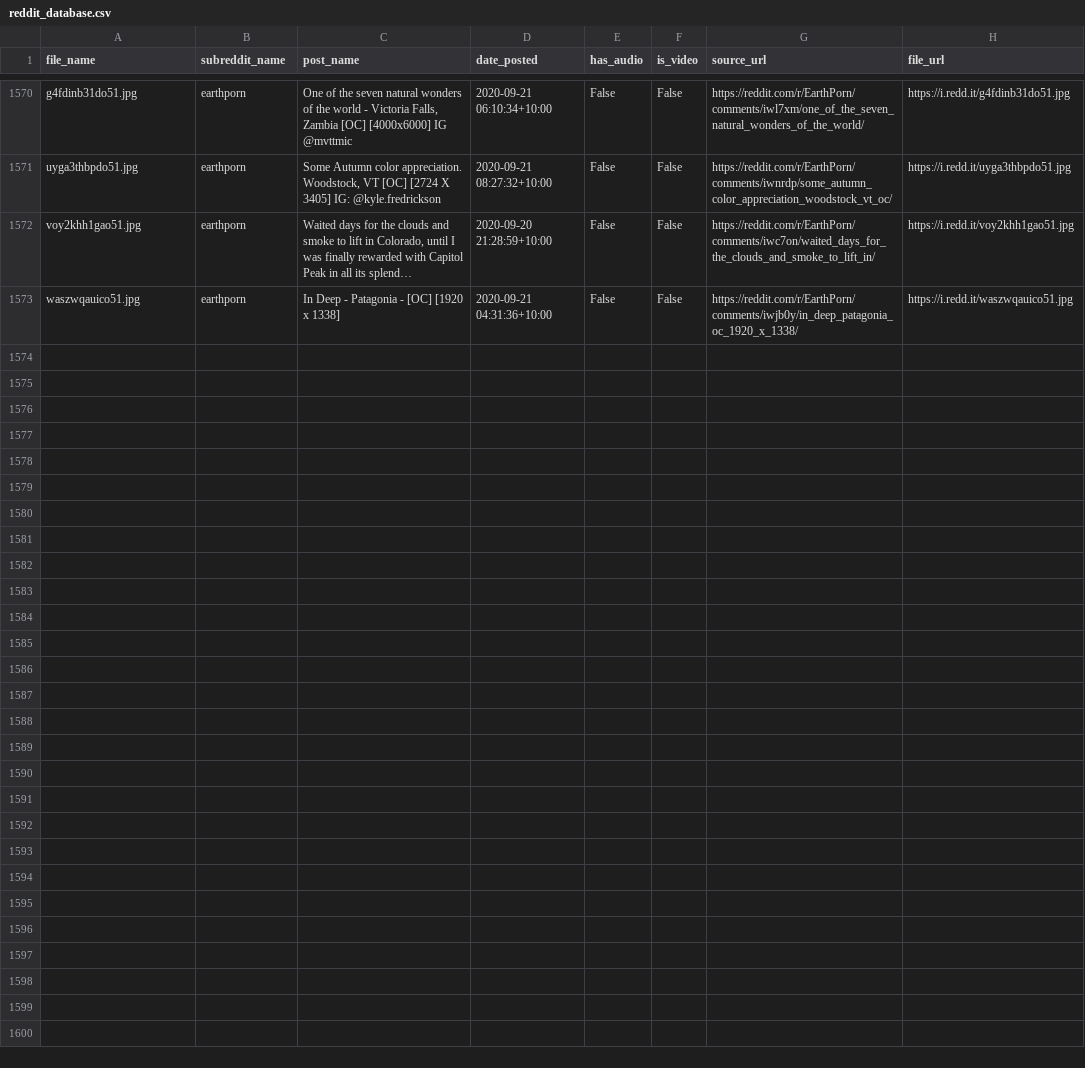
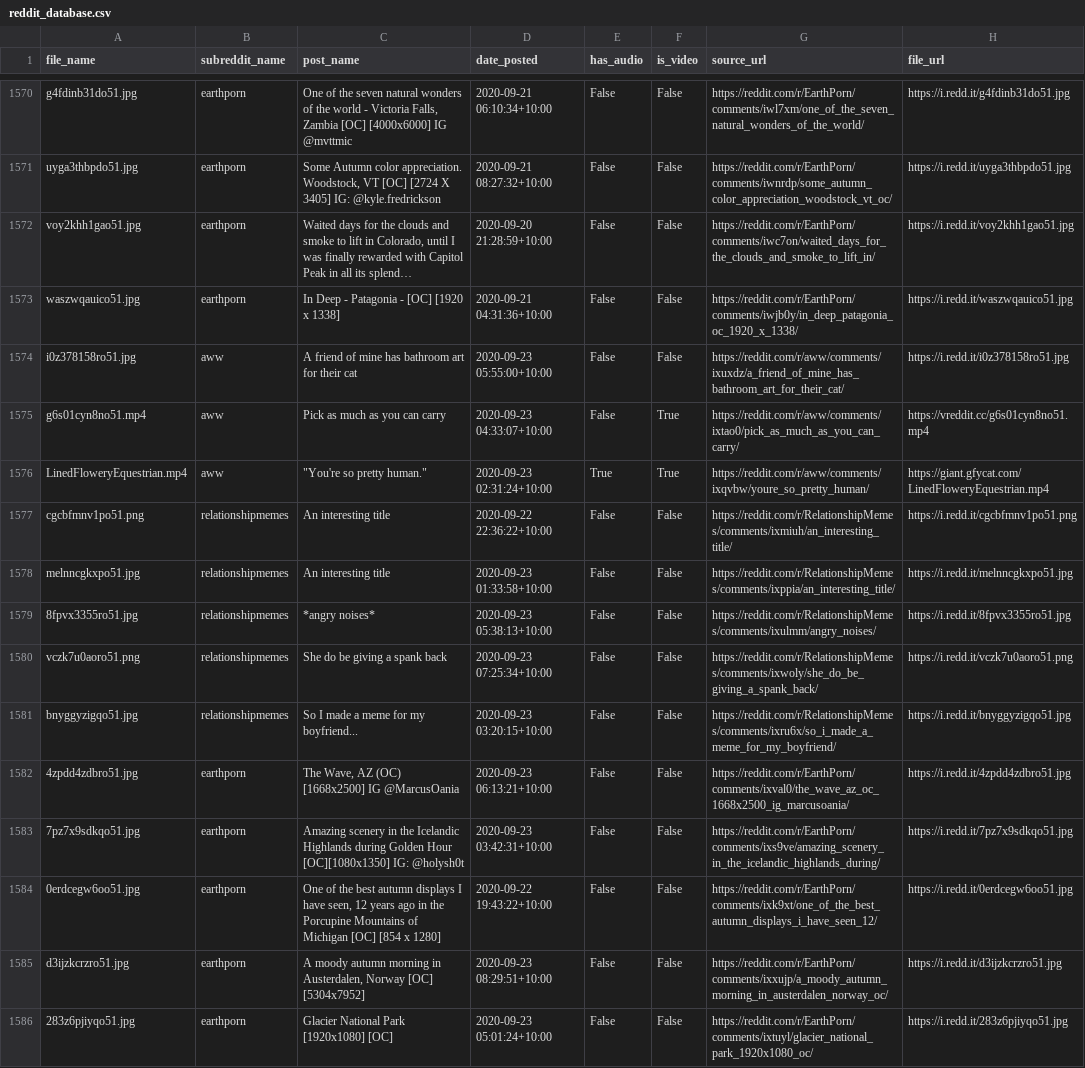
Before and after one commit to atindersanghera/atindersanghera.github.io, a CSV file: assets/images/scrape_file_collection/reddit_database.csv, drawn as a sheet; only a part is shown, gaps mark what is left out; long unchanged cells end in …; the diff names each change by its address in the sheet, - before the commit and + after, or states it on an @@ line.

Commit message:
maps and image update:  Wed 23/09 - 11:19

```diff
--- a/assets/images/scrape_file_collection/reddit_database.csv
+++ b/assets/images/scrape_file_collection/reddit_database.csv
+row 1574: i0z378158ro51.jpg | aww | A friend of mine has bathroom art for their cat | 2020-09-23 05:55:00+10:00 | False | False | https://reddit.com/r/aww/comments/ixuxdz/a_friend_of_mine_has_bathroom_art_for_their_cat/ | https://i.redd.it/i0z378158ro51.jpg
+row 1575: g6s01cyn8no51.mp4 | aww | Pick as much as you can carry | 2020-09-23 04:33:07+10:00 | False | True | https://reddit.com/r/aww/comments/ixtao0/pick_as_much_as_you_can_carry/ | https://vreddit.cc/g6s01cyn8no51.mp4
+row 1576: LinedFloweryEquestrian.mp4 | aww | "You're so pretty human." | 2020-09-23 02:31:24+10:00 | True | True | https://reddit.com/r/aww/comments/ixqvbw/youre_so_pretty_human/ | https://giant.gfycat.com/LinedFloweryEquestrian.mp4
+row 1577: cgcbfmnv1po51.png | relationshipmemes | An interesting title | 2020-09-22 22:36:22+10:00 | False | False | https://reddit.com/r/RelationshipMemes/comments/ixmiuh/an_interesting_title/ | https://i.redd.it/cgcbfmnv1po51.png
+row 1578: melnncgkxpo51.jpg | relationshipmemes | An interesting title | 2020-09-23 01:33:58+10:00 | False | False | https://reddit.com/r/RelationshipMemes/comments/ixppia/an_interesting_title/ | https://i.redd.it/melnncgkxpo51.jpg
+row 1579: 8fpvx3355ro51.jpg | relationshipmemes | *angry noises* | 2020-09-23 05:38:13+10:00 | False | False | https://reddit.com/r/RelationshipMemes/comments/ixulmm/angry_noises/ | https://i.redd.it/8fpvx3355ro51.jpg
+row 1580: vczk7u0aoro51.png | relationshipmemes | She do be giving a spank back | 2020-09-23 07:25:34+10:00 | False | False | https://reddit.com/r/RelationshipMemes/comments/ixwoly/she_do_be_giving_a_spank_back/ | https://i.redd.it/vczk7u0aoro51.png
+row 1581: bnyggyzigqo51.jpg | relationshipmemes | So I made a meme for my boyfriend... | 2020-09-23 03:20:15+10:00 | False | False | https://reddit.com/r/RelationshipMemes/comments/ixru6x/so_i_made_a_meme_for_my_boyfriend/ | https://i.redd.it/bnyggyzigqo51.jpg
+row 1582: 4zpdd4zdbro51.jpg | earthporn | The Wave, AZ (OC) [1668x2500] IG @MarcusOania | 2020-09-23 06:13:21+10:00 | False | False | https://reddit.com/r/EarthPorn/comments/ixval0/the_wave_az_oc_1668x2500_ig_marcusoania/ | https://i.redd.it/4zpdd4zdbro51.jpg
+row 1583: 7pz7x9sdkqo51.jpg | earthporn | Amazing scenery in the Icelandic Highlands during Golden Hour [OC][1080x1350] IG: @holysh0t | 2020-09-23 03:42:31+10:00 | False | False | https://reddit.com/r/EarthPorn/comments/ixs9ve/amazing_scenery_in_the_icelandic_highlands_during/ | https://i.redd.it/7pz7x9sdkqo51.jpg
+row 1584: 0erdcegw6oo51.jpg | earthporn | One of the best autumn displays I have seen, 12 years ago in the Porcupine Mountains of Michigan [OC] [854 x 1280] | 2020-09-22 19:43:22+10:00 | False | False | https://reddit.com/r/EarthPorn/comments/ixk9xt/one_of_the_best_autumn_displays_i_have_seen_12/ | https://i.redd.it/0erdcegw6oo51.jpg
+row 1585: d3ijzkcrzro51.jpg | earthporn | A moody autumn morning in Austerdalen, Norway [OC] [5304x7952] | 2020-09-23 08:29:51+10:00 | False | False | https://reddit.com/r/EarthPorn/comments/ixxujp/a_moody_autumn_morning_in_austerdalen_norway_oc/ | https://i.redd.it/d3ijzkcrzro51.jpg
+row 1586: 283z6pjiyqo51.jpg | earthporn | Glacier National Park [1920x1080] [OC] | 2020-09-23 05:01:24+10:00 | False | False | https://reddit.com/r/EarthPorn/comments/ixtuyl/glacier_national_park_1920x1080_oc/ | https://i.redd.it/283z6pjiyqo51.jpg
```
Also changed, not shown: 8 other files.
